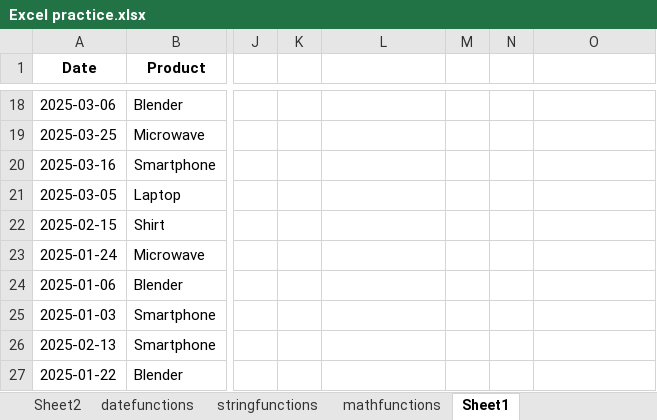
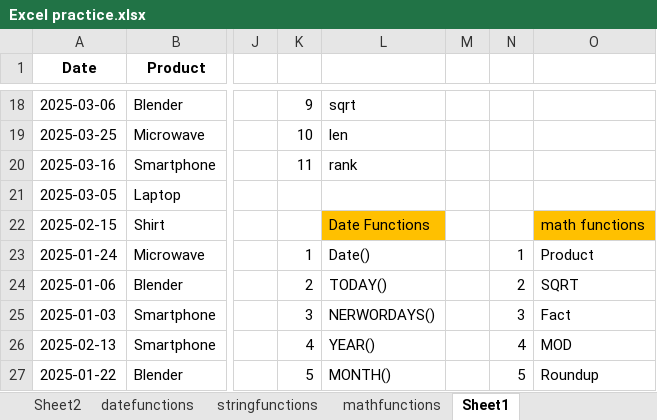
Before and after one commit to GollaSanthosh123/DA, an Excel workbook: Excel practice.xlsx, sheet Sheet1, drawn as a sheet; only a part is shown, gaps mark what is left out; values as stored, in another font and other column widths than the file's, no borders; table styles not drawn; the diff covers the shown part only; the diff names each change by its address in the sheet, - before the commit and + after, or states it on an @@ line.

```diff
--- a/Excel practice.xlsx (sheet Sheet1)
+++ b/Excel practice.xlsx (sheet Sheet1)
-K18: (empty)
+K18: 9
-L18: (empty)
+L18: sqrt
-K19: (empty)
+K19: 10
-L19: (empty)
+L19: len
-K20: (empty)
+K20: 11
-L20: (empty)
+L20: rank
-L22: (empty)
+L22: Date Functions
-L22 fill: none
+L22 fill: #FFC000
-O22: (empty)
+O22: math functions
-O22 fill: none
+O22 fill: #FFC000
-K23: (empty)
+K23: 1
-L23: (empty)
+L23: Date()
-N23: (empty)
+N23: 1
-O23: (empty)
+O23: Product
-K24: (empty)
+K24: 2
-L24: (empty)
+L24: TODAY()
-N24: (empty)
+N24: 2
-O24: (empty)
+O24: SQRT
-K25: (empty)
+K25: 3
-L25: (empty)
+L25: NERWORDAYS()
-N25: (empty)
+N25: 3
-O25: (empty)
+O25: Fact
-K26: (empty)
+K26: 4
-L26: (empty)
+L26: YEAR()
-N26: (empty)
+N26: 4
-O26: (empty)
+O26: MOD
-K27: (empty)
+K27: 5
-L27: (empty)
+L27: MONTH()
-N27: (empty)
+N27: 5
-O27: (empty)
+O27: Roundup
```
Also changed, not shown: 50 edited cells and cell formats elsewhere in this sheet.
